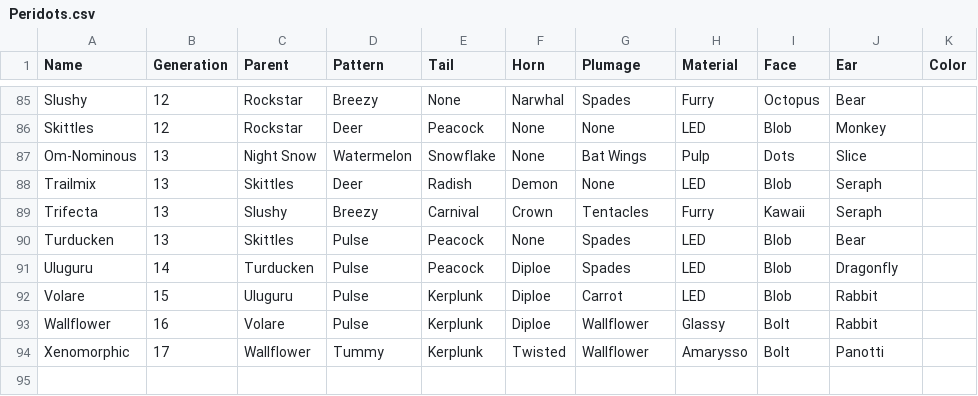
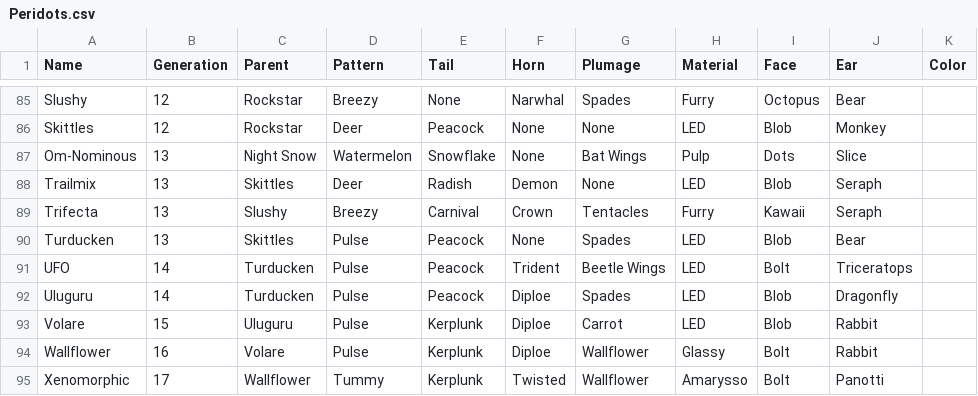
Before and after one commit to g1ddy/PeridotArchetypeFinder, a CSV file: assets/Peridots.csv, drawn as a sheet; only a part is shown, gaps mark what is left out; the diff names each change by its address in the sheet, - before the commit and + after, or states it on an @@ line.

Commit message:
add new peridot

```diff
--- a/assets/Peridots.csv
+++ b/assets/Peridots.csv
+row 91: UFO | 14 | Turducken | Pulse | Peacock | Trident | Beetle Wings | LED | Bolt | Triceratops
```
Also changed, not shown: 1 other file.
